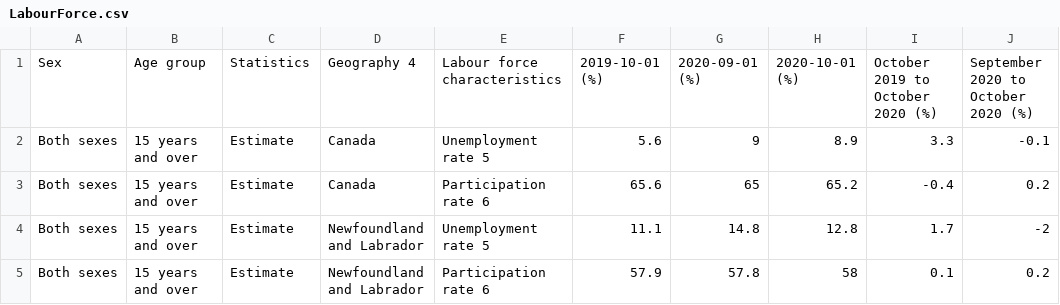
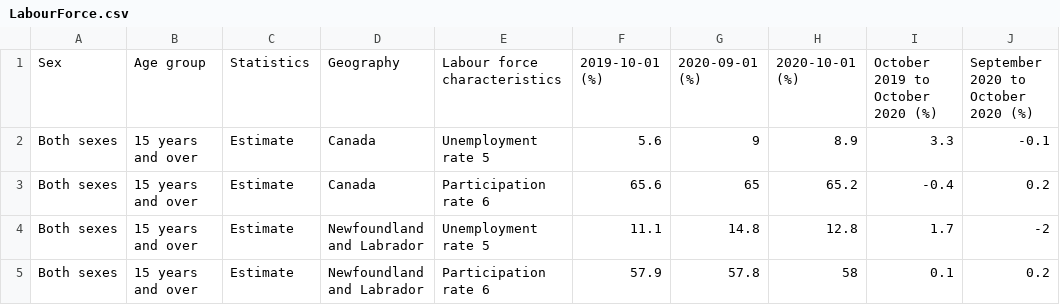
Before and after one commit to DennisH3/Cov19-and-Youth-Hackathon, a CSV file: LabourForce.csv, drawn as a sheet; only a part is shown.

Commit message:
Data files

```diff
--- a/LabourForce.csv
+++ b/LabourForce.csv
@@ -1,2 +1,2 @@
-Sex,Age group,Statistics,Geography 4,Labour force characteristics,2019-10-01 (%),2020-09-01 (%),2020-10-01 (%),October 2019 to October 2020 (%),September 2020 to October 2020 (%)
+Sex,Age group,Statistics,Geography,Labour force characteristics,2019-10-01 (%),2020-09-01 (%),2020-10-01 (%),October 2019 to October 2020 (%),September 2020 to October 2020 (%)
 Both sexes,15 years and over,Estimate,Canada,Unemployment rate 5,5.6,9,8.9,3.3,-0.1
```
Also changed, not shown: 2 other files.
